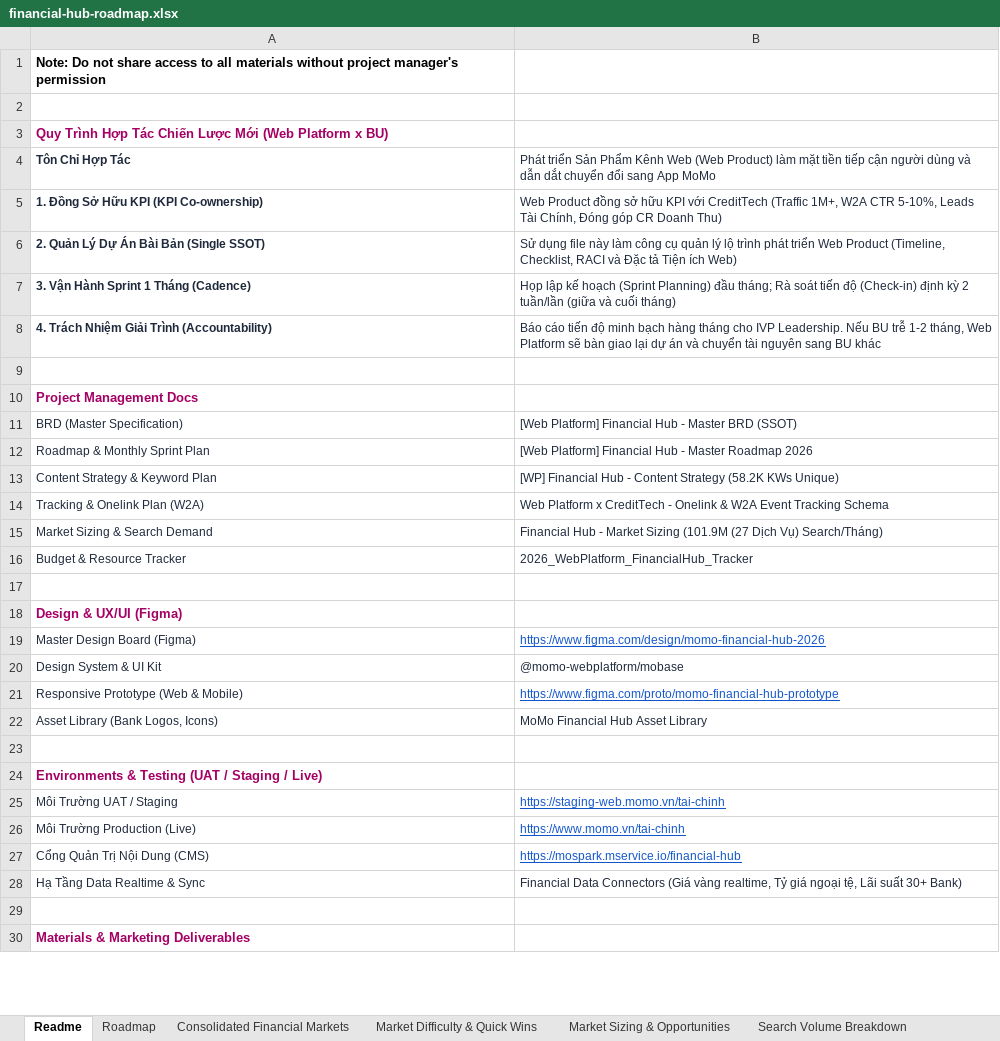
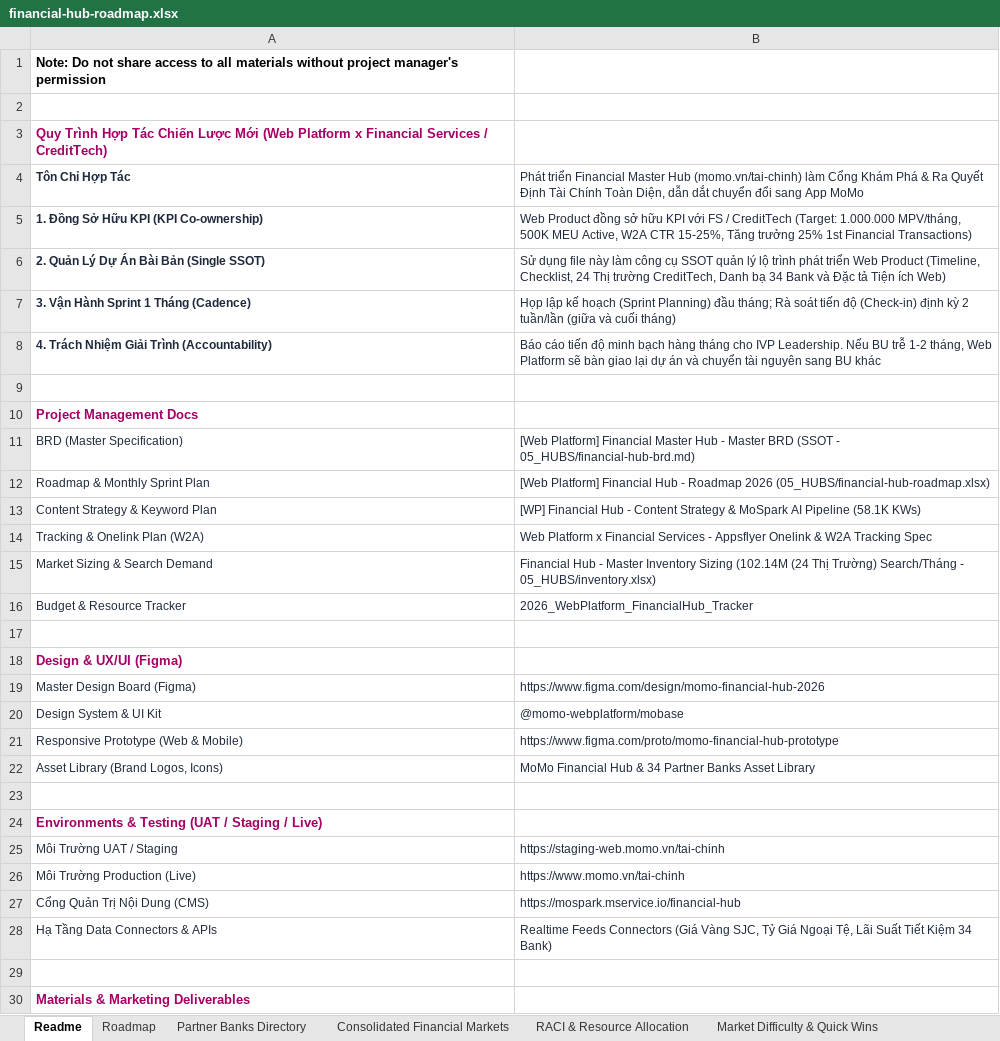
Before and after one commit to vanhien26/hienho-knowledgebase, an Excel workbook: 05_HUBS/financial-hub-roadmap.xlsx, sheet Readme, drawn as a sheet; only a part is shown; values as stored, in another font and other column widths than the file's, no borders; removed rows and columns are numbered as before the commit, all else as after; the diff covers the shown part only; the diff names each change by its address in the sheet, - before the commit and + after, or states it on an @@ line.

```diff
--- a/05_HUBS/financial-hub-roadmap.xlsx (sheet Readme)
+++ b/05_HUBS/financial-hub-roadmap.xlsx (sheet Readme)
-sheet tab: Market Sizing & Opportunities
-sheet tab: Search Volume Breakdown
-A3: …Platform x BU)
+A3: …Platform x Financial Services / CreditTech)
-B4: Phát triển Sản Phẩm Kênh Web (Web Product) làm mặt tiền tiếp cận người dùng và dẫn dắt…
+B4: Phát triển Financial Master Hub (momo.vn/tai-chinh) làm Cổng Khám Phá & Ra Quyết Định Tài Chính Toàn Diện, dẫn dắt…
-B5: …KPI với CreditTech (Traffic 1M+, W2A CTR 5-10%, Leads Tài Chính, Đóng góp CR Doanh Thu)
+B5: …KPI với FS / CreditTech (Target: 1.000.000 MPV/tháng, 500K MEU Active, W2A CTR 15-25%, Tăng trưởng 25% 1st Financial Transactions)
-B6: …công cụ quản lý lộ trình phát triển Web Product (Timeline, Checklist, RACI và Đặc…
+B6: …công cụ SSOT quản lý lộ trình phát triển Web Product (Timeline, Checklist, 24 Thị trường CreditTech, Danh bạ 34 Bank và Đặc…
-B11: …Platform] Financial Hub - Master BRD (SSOT)
+B11: …Platform] Financial Master Hub - Master BRD (SSOT - 05_HUBS/financial-hub-brd.md)
-B12: …Hub - Master Roadmap 2026
+B12: …Hub - Roadmap 2026 (05_HUBS/financial-hub-roadmap.xlsx)
-B13: …Content Strategy (58.2K KWs Unique)
+B13: …Content Strategy & MoSpark AI Pipeline (58.1K KWs)
-B14: …Platform x CreditTech - Onelink & W2A Event Tracking Schema
+B14: …Platform x Financial Services - Appsflyer Onelink & W2A Tracking Spec
-B15: …Hub - Market Sizing (101.9M (27 Dịch Vụ) Search/Tháng)
+B15: …Hub - Master Inventory Sizing (102.14M (24 Thị Trường) Search/Tháng - 05_HUBS/inventory.xlsx)
@@ B19 underline: on → off, text colour: #1155CC → #1E293B @@
@@ B21 underline: on → off, text colour: #1155CC → #1E293B @@
-A22: Asset Library (Bank Logos, Icons)
+A22: Asset Library (Brand Logos, Icons)
-B22: MoMo Financial Hub Asset Library
+B22: MoMo Financial Hub & 34 Partner Banks Asset Library
@@ B25:B27 underline: on → off, text colour: #1155CC → #1E293B @@
-row 28: Hạ Tầng Data Realtime & Sync | Financial Data Connectors (Giá vàng realtime, Tỷ giá ngoại tệ, Lãi suất 30+ Bank)
+row 28: Hạ Tầng Data Connectors & APIs | Realtime Feeds Connectors (Giá Vàng SJC, Tỷ Giá Ngoại Tệ, Lãi Suất Tiết Kiệm 34 Bank)
```
Also changed, not shown: 1 added row, 1 removed row and 6 edited cells elsewhere in this sheet, sheet Market Difficulty & Quick Wins, sheet Partner Banks Directory, sheet RACI & Resource Allocation, sheet Roadmap, sheet Consolidated Financial Markets, other sheet tabs, 05_HUBS/inventory.xlsx, 07_REPORTS/sheets/project_name.xlsx, 28 other files.
